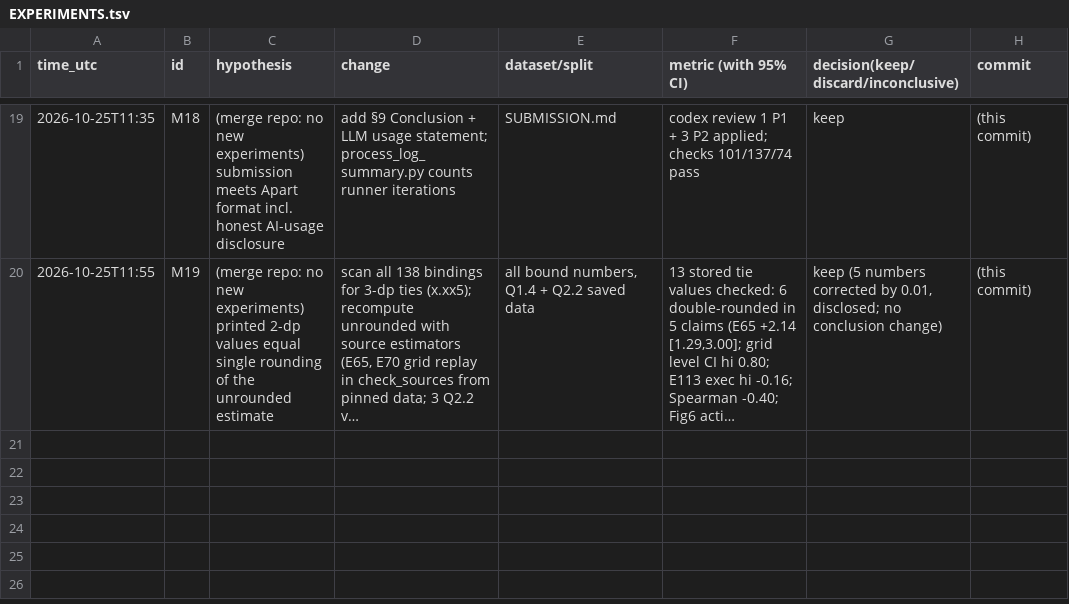
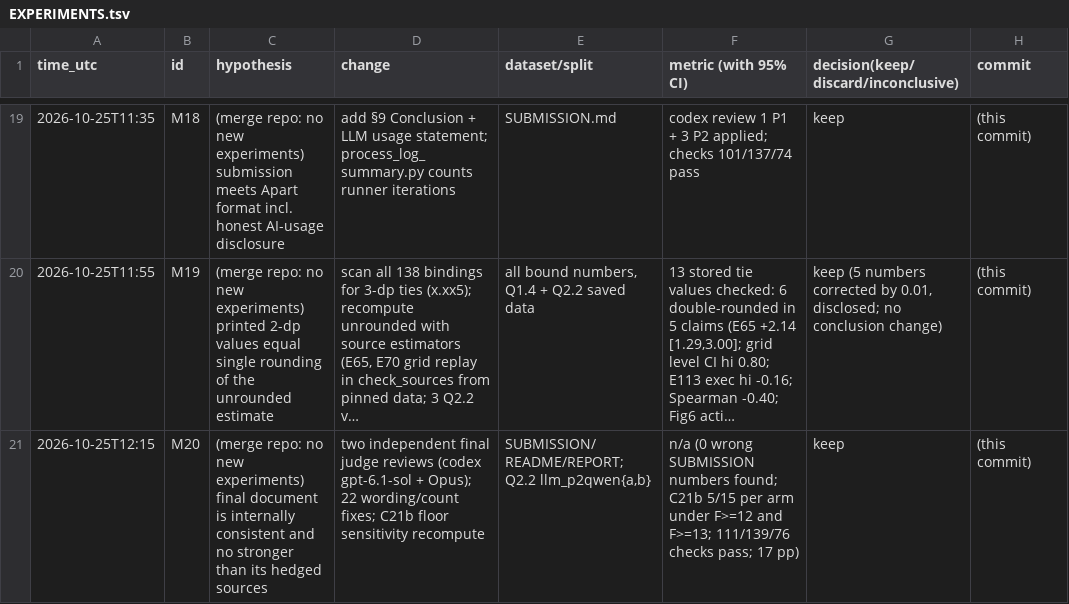
Before and after one commit to DennisToma/collusion-beyond-words, a TSV file: EXPERIMENTS.tsv, drawn as a sheet; only a part is shown, gaps mark what is left out; long unchanged cells end in …; the diff names each change by its address in the sheet, - before the commit and + after, or states it on an @@ line.

```diff
--- a/EXPERIMENTS.tsv
+++ b/EXPERIMENTS.tsv
+row 21: 2026-10-25T12:15 | M20 | (merge repo: no new experiments) final document is internally consistent and no stronger than its hedged sources | two independent final judge reviews (codex gpt-6.1-sol + Opus); 22 wording/count fixes; C21b floor sensitivity recompute | SUBMISSION/README/REPORT; Q2.2 llm_p2qwen{a,b} | n/a (0 wrong SUBMISSION numbers found; C21b 5/15 per arm under F>=12 and F>=13; 111/139/76 checks pass; 17 pp) | keep | (this commit)
```
Also changed, not shown: 14 other files.
